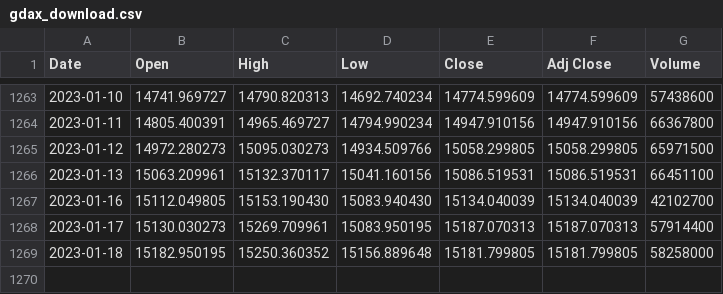
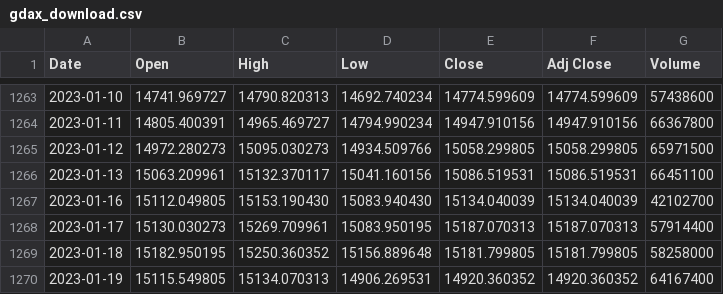
Before and after one commit to bautt/splunk4champions2, a CSV file: src/package/static/gdax_download.csv, drawn as a sheet; only a part is shown, gaps mark what is left out.

```diff
--- a/src/package/static/gdax_download.csv
+++ b/src/package/static/gdax_download.csv
@@ -1269 +1269,2 @@ Date,Open,High,Low,Close,Adj Close,Volume
 2023-01-18,15182.950195,15250.360352,15156.889648,15181.799805,15181.799805,58258000
+2023-01-19,15115.549805,15134.070313,14906.269531,14920.360352,14920.360352,64167400
```
Also changed, not shown: 1 other file.
